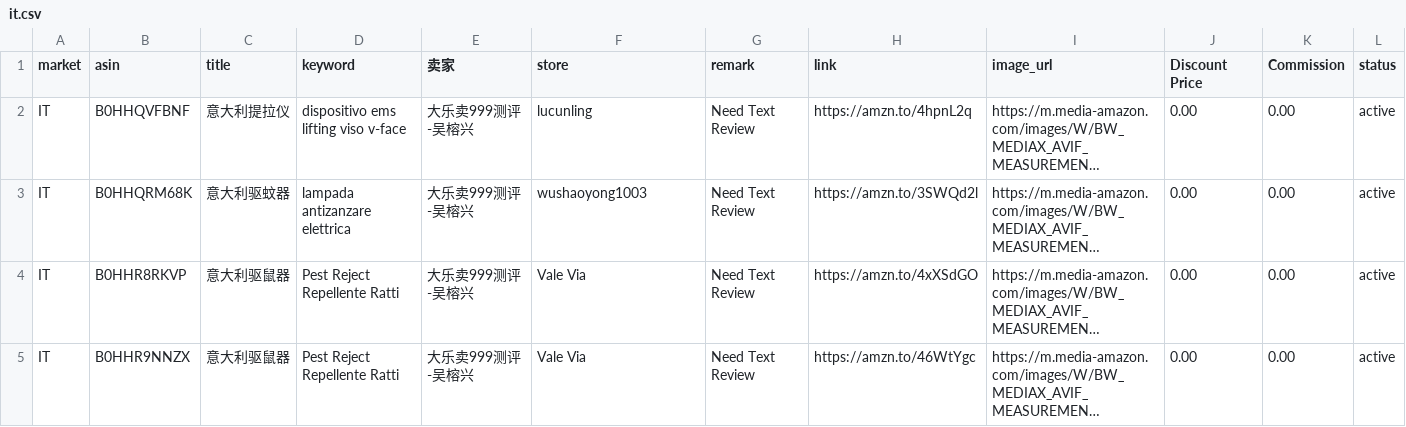
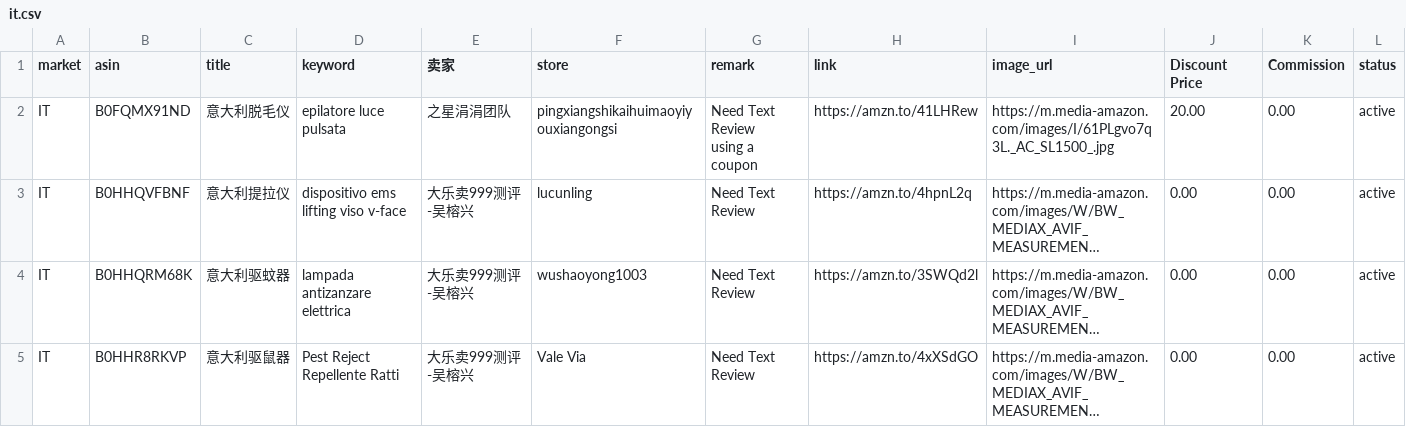
Before and after one commit to dalemy-1/us, a CSV file: it.csv, drawn as a sheet; only a part is shown; the shorter side is filled out with more unchanged rows; long unchanged cells end in …; ↵ is a line break in a cell; the diff names each change by its address in the sheet, - before the commit and + after, or states it on an @@ line.

```diff
--- a/it.csv
+++ b/it.csv
+row 2: IT | B0FQMX91ND | 意大利脱毛仪 | epilatore luce pulsata | 之星涓涓团队 | pingxiangshikaihuimaoyiyouxiangongsi | Need Text Review ↵ using a coupon | https://amzn.to/41LHRew | https://m.media-amazon.com/images/I/61PLgvo7q3L._AC_SL1500_.jpg | 20.00 | 0.00 | active
```
Also changed, not shown: de.csv, fr.csv, 2 other files.
